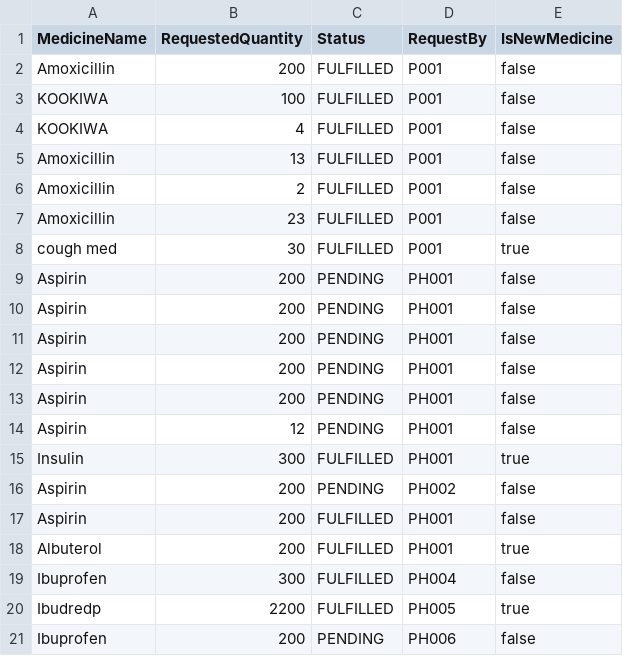
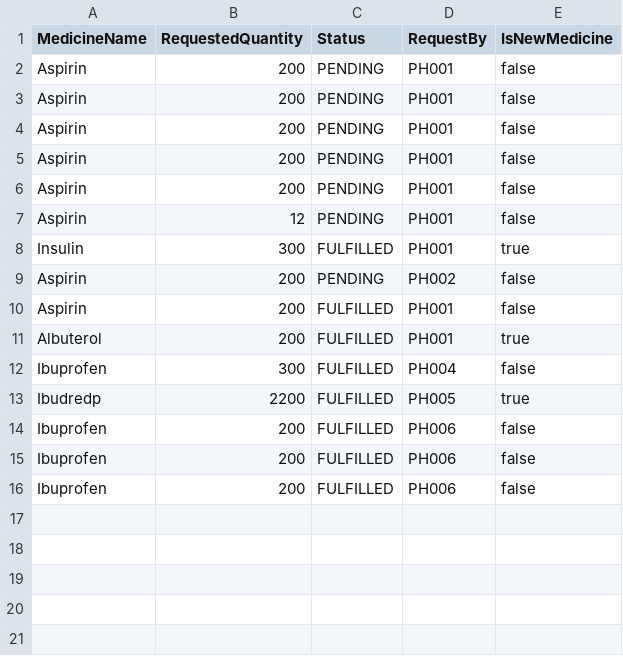
Before and after one commit to RexKnife/HMSSystem, a CSV file: src/datamgmt/datastores/ReplenishmentRequestData.csv, drawn as a sheet.

```diff
--- a/src/datamgmt/datastores/ReplenishmentRequestData.csv
+++ b/src/datamgmt/datastores/ReplenishmentRequestData.csv
@@ -1,9 +1,2 @@
 MedicineName,RequestedQuantity,Status,RequestBy,IsNewMedicine
-Amoxicillin,200,FULFILLED,P001,false
-KOOKIWA,100,FULFILLED,P001,false
-KOOKIWA,4,FULFILLED,P001,false
-Amoxicillin,13,FULFILLED,P001,false
-Amoxicillin,2,FULFILLED,P001,false
-Amoxicillin,23,FULFILLED,P001,false
-cough med,30,FULFILLED,P001,true
 Aspirin,200,PENDING,PH001,false
@@ -20,2 +13,4 @@ Ibuprofen,300,FULFILLED,PH004,false
 Ibudredp,2200,FULFILLED,PH005,true
-Ibuprofen,200,PENDING,PH006,false
+Ibuprofen,200,FULFILLED,PH006,false
+Ibuprofen,200,FULFILLED,PH006,false
+Ibuprofen,200,FULFILLED,PH006,false
```
Also changed, not shown: src/datamgmt/datastores/MedicalRecordsData.csv, src/datamgmt/datastores/PatientData.csv, 29 other files.
